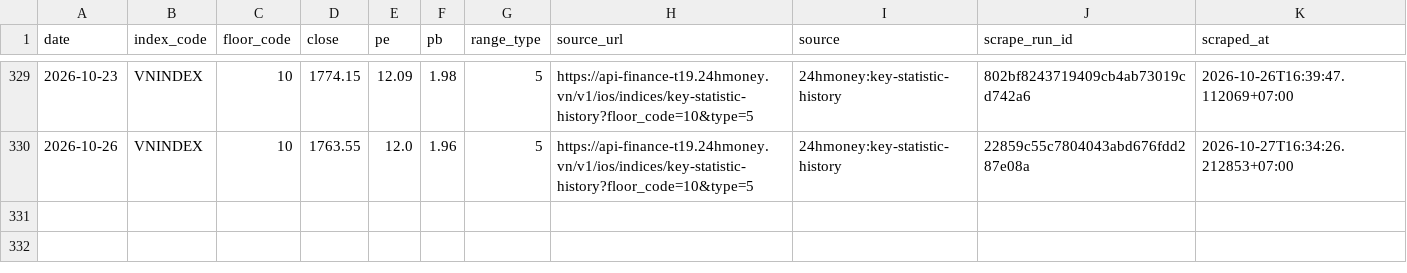
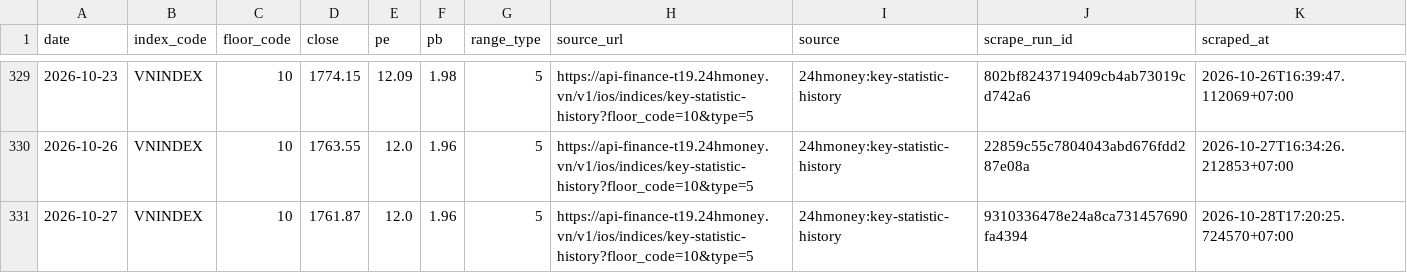
Before and after one commit to cuocsongthinhvuong8868-sketch/onl_quant-platform, a CSV file: data_lake/pvgo/vnindex_valuation_history.csv, drawn as a sheet; only a part is shown, gaps mark what is left out.

```diff
--- a/data_lake/pvgo/vnindex_valuation_history.csv
+++ b/data_lake/pvgo/vnindex_valuation_history.csv
@@ -330 +330,2 @@ date,index_code,floor_code,close,pe,pb,range_type,source_url,source,scrape_run_i
 2026-10-26,VNINDEX,10,1763.55,12.0,1.96,5,https://api-finance-t19.24hmoney.vn/v1/ios/indices/key-statistic-history?floor_code=10&type=5,24hmoney:key-statistic-history,22859c55c7804043abd676fdd287e08a,2026-10-27T16:34:26.212853+07:00
+2026-10-27,VNINDEX,10,1761.87,12.0,1.96,5,https://api-finance-t19.24hmoney.vn/v1/ios/indices/key-statistic-history?floor_code=10&type=5,24hmoney:key-statistic-history,9310336478e24a8ca731457690fa4394,2026-10-28T17:20:25.724570+07:00
```
Also changed, not shown: 1 other file.
